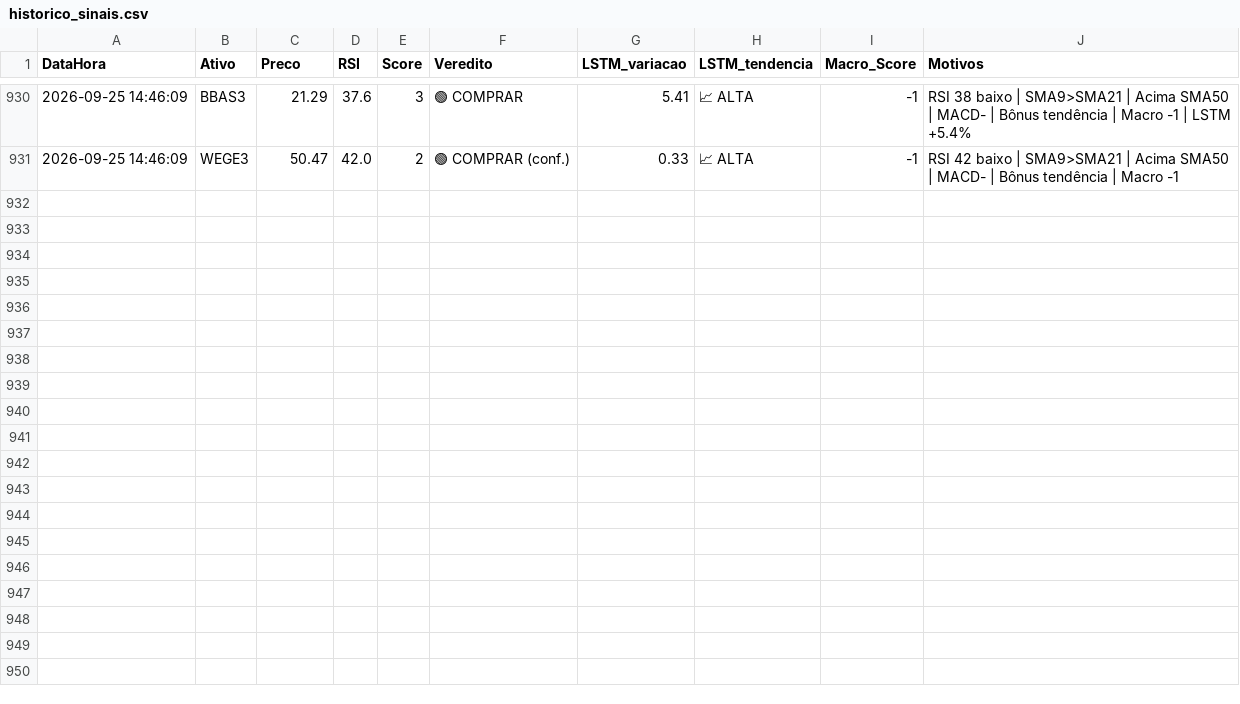
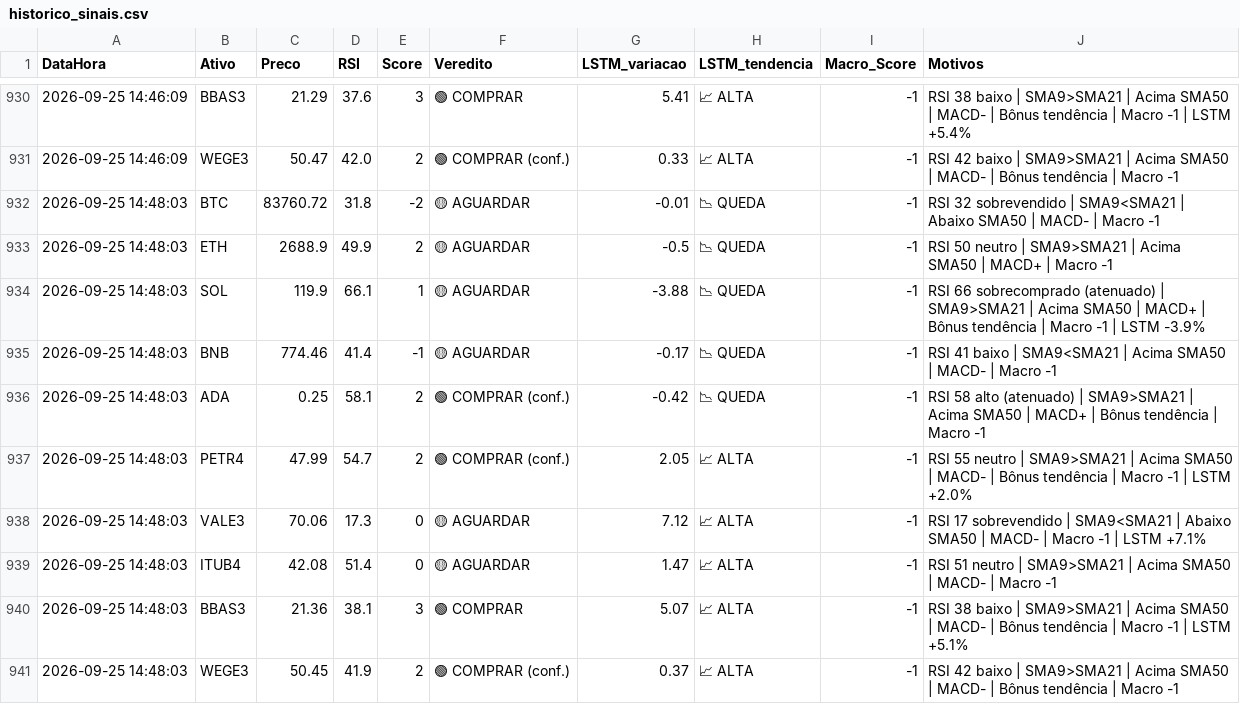
Before and after one commit to Fellipe628/Robo-trader-, a CSV file: historico_sinais.csv, drawn as a sheet; only a part is shown, gaps mark what is left out.

```diff
--- a/historico_sinais.csv
+++ b/historico_sinais.csv
@@ -931 +931,11 @@ DataHora,Ativo,Preco,RSI,Score,Veredito,LSTM_variacao,LSTM_tendencia,Macro_Score
 2026-09-25 14:46:09,WEGE3,50.47,42.0,2,🟢 COMPRAR (conf.),0.33,📈 ALTA,-1,RSI 42 baixo | SMA9>SMA21 | Acima SMA50 | MACD- | Bônus tendência | Macro -1
+2026-09-25 14:48:03,BTC,83760.72,31.8,-2,🟡 AGUARDAR,-0.01,📉 QUEDA,-1,RSI 32 sobrevendido | SMA9<SMA21 | Abaixo SMA50 | MACD- | Macro -1
+2026-09-25 14:48:03,ETH,2688.9,49.9,2,🟡 AGUARDAR,-0.5,📉 QUEDA,-1,RSI 50 neutro | SMA9>SMA21 | Acima SMA50 | MACD+ | Macro -1
+2026-09-25 14:48:03,SOL,119.9,66.1,1,🟡 AGUARDAR,-3.88,📉 QUEDA,-1,RSI 66 sobrecomprado (atenuado) | SMA9>SMA21 | Acima SMA50 | MACD+ | Bônus tendência | Macro -1 | LSTM -3.9%
+2026-09-25 14:48:03,BNB,774.46,41.4,-1,🟡 AGUARDAR,-0.17,📉 QUEDA,-1,RSI 41 baixo | SMA9<SMA21 | Acima SMA50 | MACD- | Macro -1
+2026-09-25 14:48:03,ADA,0.25,58.1,2,🟢 COMPRAR (conf.),-0.42,📉 QUEDA,-1,RSI 58 alto (atenuado) | SMA9>SMA21 | Acima SMA50 | MACD+ | Bônus tendência | Macro -1
+2026-09-25 14:48:03,PETR4,47.99,54.7,2,🟢 COMPRAR (conf.),2.05,📈 ALTA,-1,RSI 55 neutro | SMA9>SMA21 | Acima SMA50 | MACD- | Bônus tendência | Macro -1 | LSTM +2.0%
+2026-09-25 14:48:03,VALE3,70.06,17.3,0,🟡 AGUARDAR,7.12,📈 ALTA,-1,RSI 17 sobrevendido | SMA9<SMA21 | Abaixo SMA50 | MACD- | Macro -1 | LSTM +7.1%
+2026-09-25 14:48:03,ITUB4,42.08,51.4,0,🟡 AGUARDAR,1.47,📈 ALTA,-1,RSI 51 neutro | SMA9>SMA21 | Acima SMA50 | MACD- | Macro -1
+2026-09-25 14:48:03,BBAS3,21.36,38.1,3,🟢 COMPRAR,5.07,📈 ALTA,-1,RSI 38 baixo | SMA9>SMA21 | Acima SMA50 | MACD- | Bônus tendência | Macro -1 | LSTM +5.1%
+2026-09-25 14:48:03,WEGE3,50.45,41.9,2,🟢 COMPRAR (conf.),0.37,📈 ALTA,-1,RSI 42 baixo | SMA9>SMA21 | Acima SMA50 | MACD- | Bônus tendência | Macro -1
```
